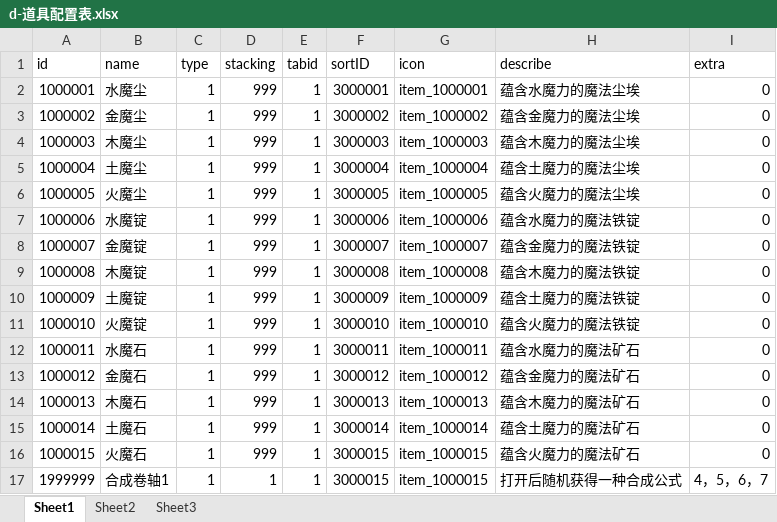
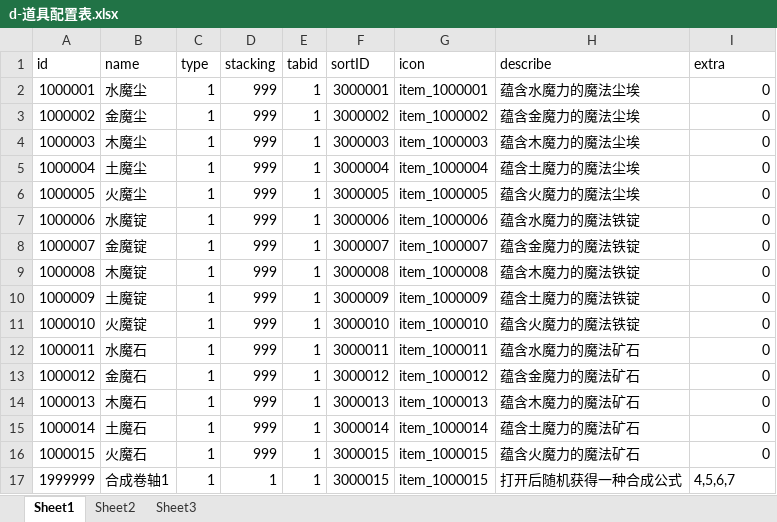
Before and after one commit to a1321253646/ourGame, an Excel workbook: other/配置表/d-道具配置表.xlsx, sheet Sheet1, drawn as a sheet; values as stored, in another font and other column widths than the file's, no borders; the diff names each change by its address in the sheet, - before the commit and + after, or states it on an @@ line.

```diff
--- a/other/配置表/d-道具配置表.xlsx (sheet Sheet1)
+++ b/other/配置表/d-道具配置表.xlsx (sheet Sheet1)
-I17 (extra): 4，5，6，7
+I17 (extra): 4,5,6,7
```
Also changed, not shown: other/配置表/d-掉落器内容配置表.xlsx, other/配置表/d-掉落器配置表.xlsx, 24 other files.
